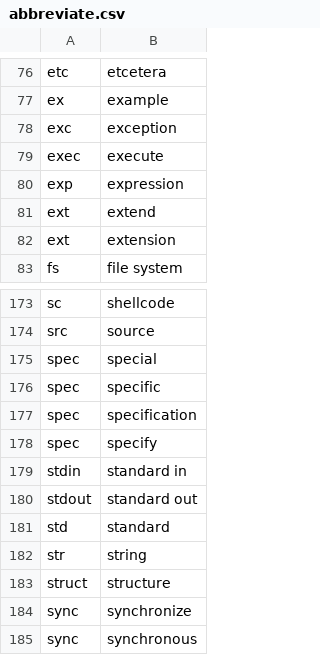
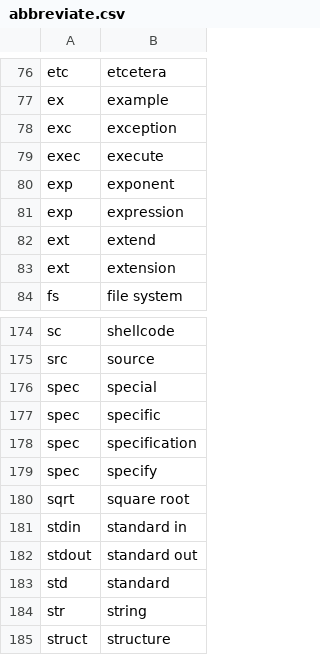
Before and after one commit to downscore/eam-talon, a CSV file: settings/abbreviate.csv, drawn as a sheet; only a part is shown, gaps mark what is left out; the shorter side is filled out with more unchanged rows.

```diff
--- a/settings/abbreviate.csv
+++ b/settings/abbreviate.csv
@@ -79,2 +79,3 @@ exc,exception
 exec,execute
+exp,exponent
 exp,expression
@@ -178,2 +179,3 @@ spec,specification
 spec,specify
+sqrt,square root
 stdin,standard in
```
Also changed, not shown: settings/additional_words.csv, settings/homophones.csv, 4 other files.
